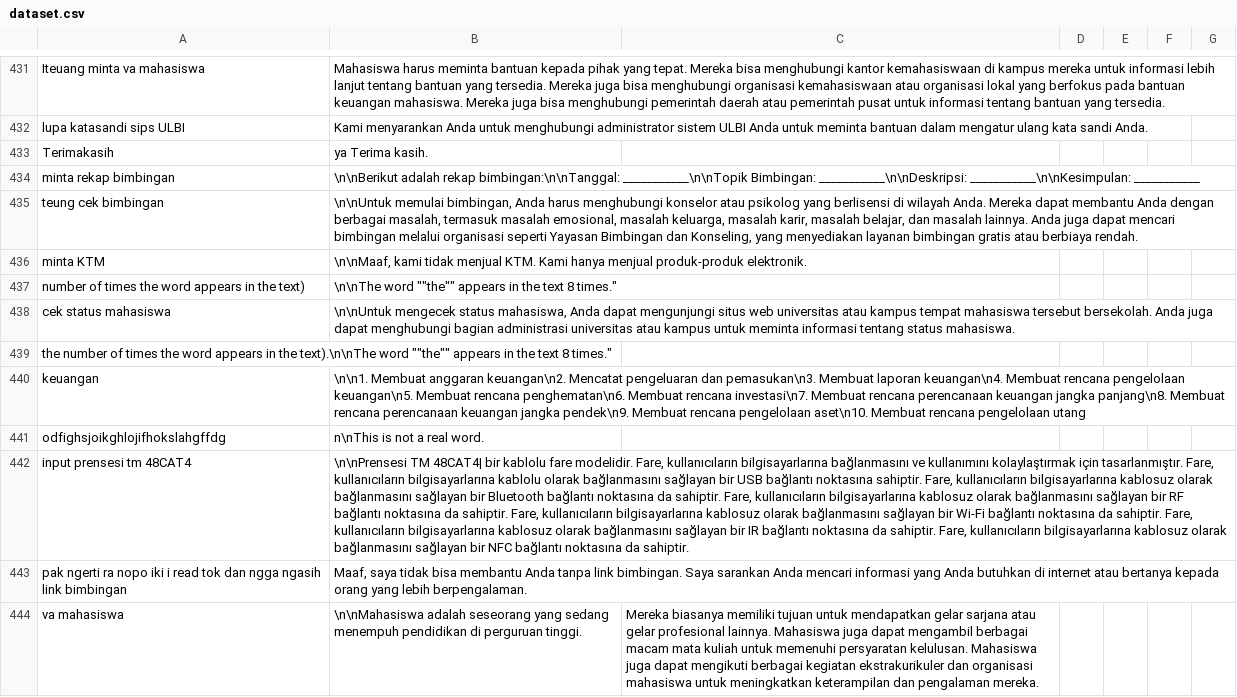
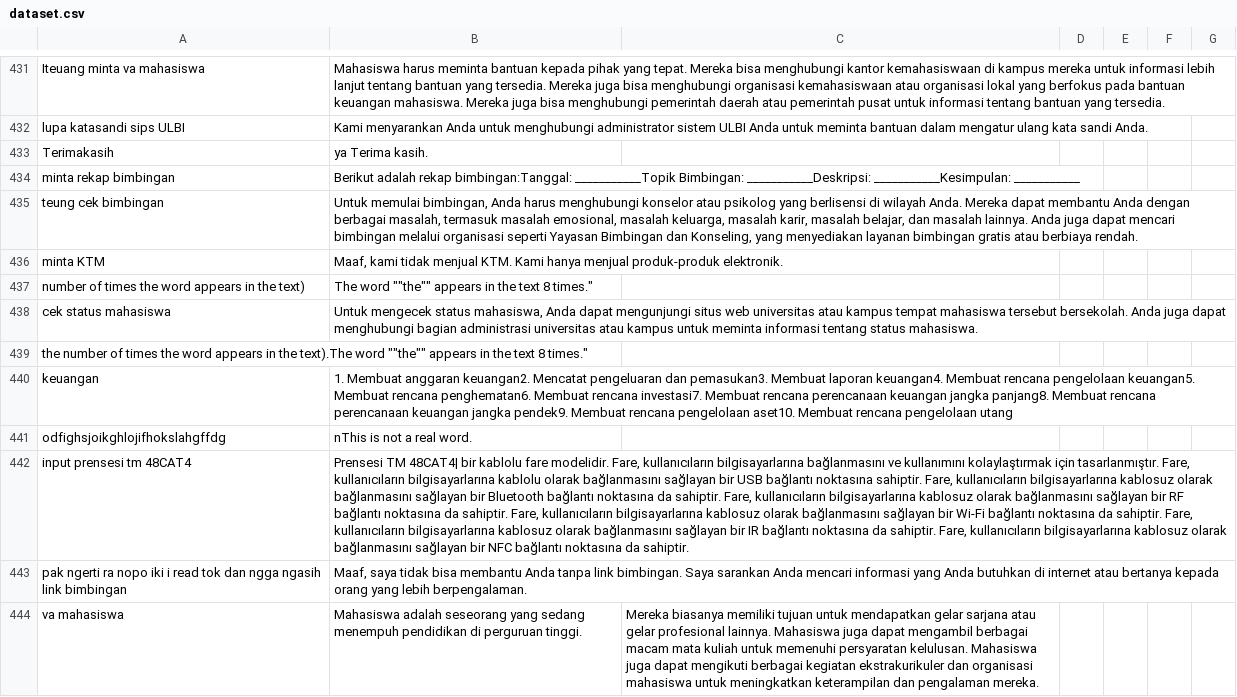
Before and after one commit to kimseokgis/ai-datasets, a CSV file: dataset/backup/Clean 7502-8251/dataset.csv, drawn as a sheet; only a part is shown, gaps mark what is left out; the diff covers the shown part only; the diff names each change by its address in the sheet, - before the commit and + after, or states it on an @@ line.

Commit message:
selasa clean

```diff
--- a/dataset/backup/Clean 7502-8251/dataset.csv
+++ b/dataset/backup/Clean 7502-8251/dataset.csv
-B434: \n\nBerikut adalah rekap bimbingan:\n\nTanggal: ___________\n\nTopik Bimbingan: ___________\n\nDeskripsi: ___________\n\nKesimpulan: ___________
+B434: Berikut adalah rekap bimbingan:Tanggal: ___________Topik Bimbingan: ___________Deskripsi: ___________Kesimpulan: ___________
-B435: \n\nUntuk memulai bimbingan,…
+B435: Untuk memulai bimbingan,…
-B436: \n\nMaaf, kami tidak…
+B436: Maaf, kami tidak…
-B437: \n\nThe word ""the""…
+B437: The word ""the""…
-B438: \n\nUntuk mengecek status…
+B438: Untuk mengecek status…
-A439: …in the text).\n\nThe word ""the""…
+A439: …in the text).The word ""the""…
-B440: \n\n1. Membuat anggaran keuangan\n2. Mencatat pengeluaran dan pemasukan\n3. Membuat laporan keuangan\n4. Membuat rencana pengelolaan keuangan\n5. Membuat rencana penghematan\n6. Membuat rencana investasi\n7. Membuat rencana perencanaan keuangan jangka panjang\n8. Membuat rencana perencanaan keuangan jangka pendek\n9. Membuat rencana pengelolaan aset\n10. Membuat rencana…
+B440: 1. Membuat anggaran keuangan2. Mencatat pengeluaran dan pemasukan3. Membuat laporan keuangan4. Membuat rencana pengelolaan keuangan5. Membuat rencana penghematan6. Membuat rencana investasi7. Membuat rencana perencanaan keuangan jangka panjang8. Membuat rencana perencanaan keuangan jangka pendek9. Membuat rencana pengelolaan aset10. Membuat rencana…
-B441: n\nThis is not a real word.
+B441: nThis is not a real word.
-B442: \n\nPrensesi TM 48CAT4|…
+B442: Prensesi TM 48CAT4|…
-B444: \n\nMahasiswa adalah seseorang…
+B444: Mahasiswa adalah seseorang…
```
Also changed, not shown: 23 edited cells elsewhere in this file.
